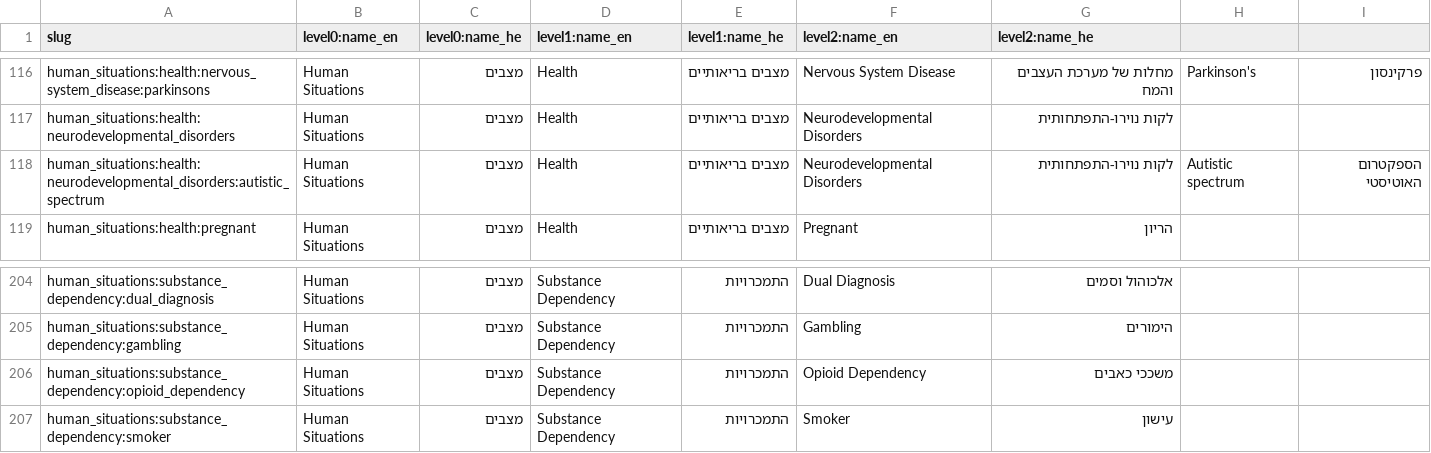
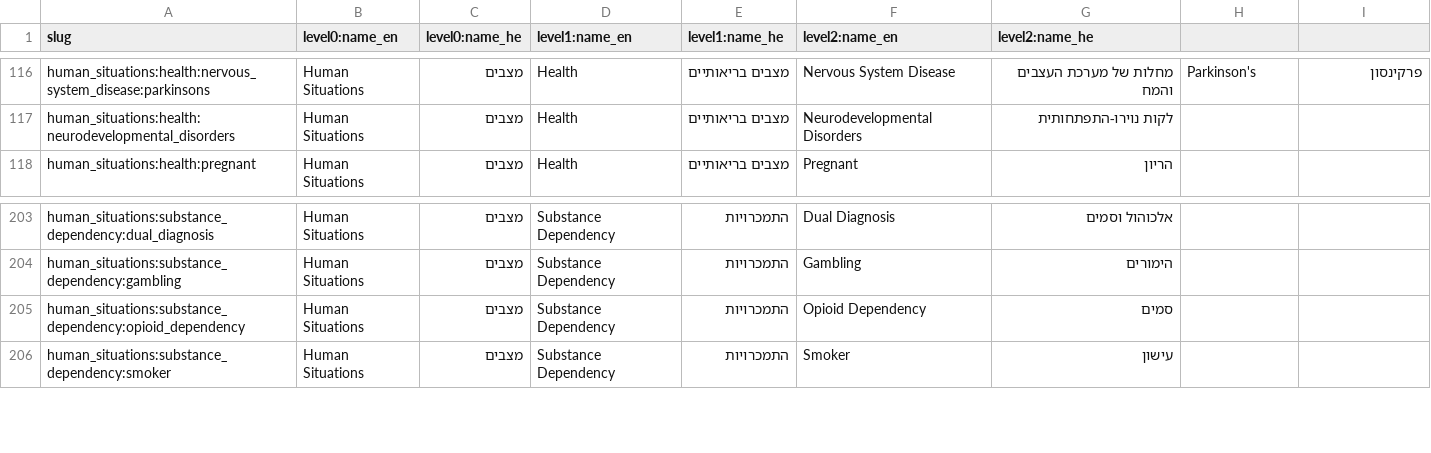
Before and after one commit to morchickit/openeligibility, a CSV file: formats/situations.csv, drawn as a sheet; only a part is shown, gaps mark what is left out.

```diff
--- a/formats/situations.csv
+++ b/formats/situations.csv
@@ -117,3 +117,2 @@ human_situations:health:nervous_system_disease:parkinsons,Human Situations,מצ
 human_situations:health:neurodevelopmental_disorders,Human Situations,מצבים,Health,מצבים בריאותיים,Neurodevelopmental Disorders,לקות נוירו-התפתחותית
-human_situations:health:neurodevelopmental_disorders:autistic_spectrum,Human Situations,מצבים,Health,מצבים בריאותיים,Neurodevelopmental Disorders,לקות נוירו-התפתחותית,Autistic spectrum,הספקטרום האוטיסטי
 human_situations:health:pregnant,Human Situations,מצבים,Health,מצבים בריאותיים,Pregnant,הריון
@@ -205,3 +204,3 @@ human_situations:substance_dependency:dual_diagnosis,Human Situations,מצבים
 human_situations:substance_dependency:gambling,Human Situations,מצבים,Substance Dependency,התמכרויות,Gambling,הימורים
-human_situations:substance_dependency:opioid_dependency,Human Situations,מצבים,Substance Dependency,התמכרויות,Opioid Dependency,משככי כאבים
+human_situations:substance_dependency:opioid_dependency,Human Situations,מצבים,Substance Dependency,התמכרויות,Opioid Dependency,סמים
 human_situations:substance_dependency:smoker,Human Situations,מצבים,Substance Dependency,התמכרויות,Smoker,עישון
```
Also changed, not shown: 3 other files.
